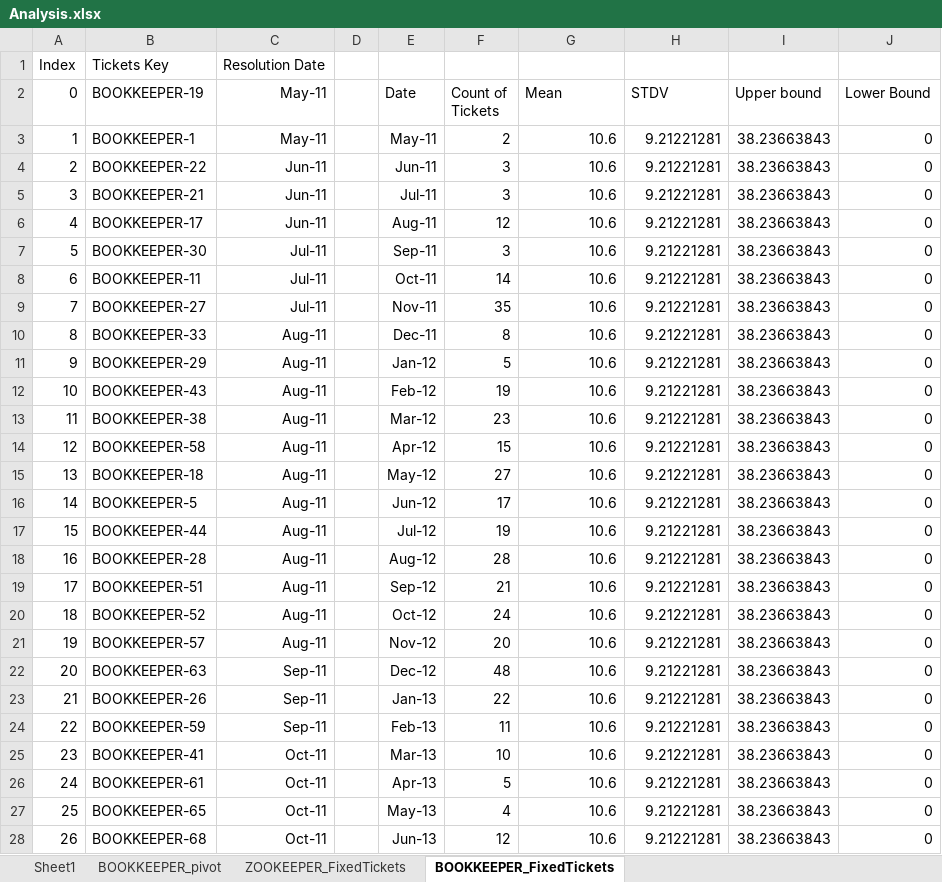
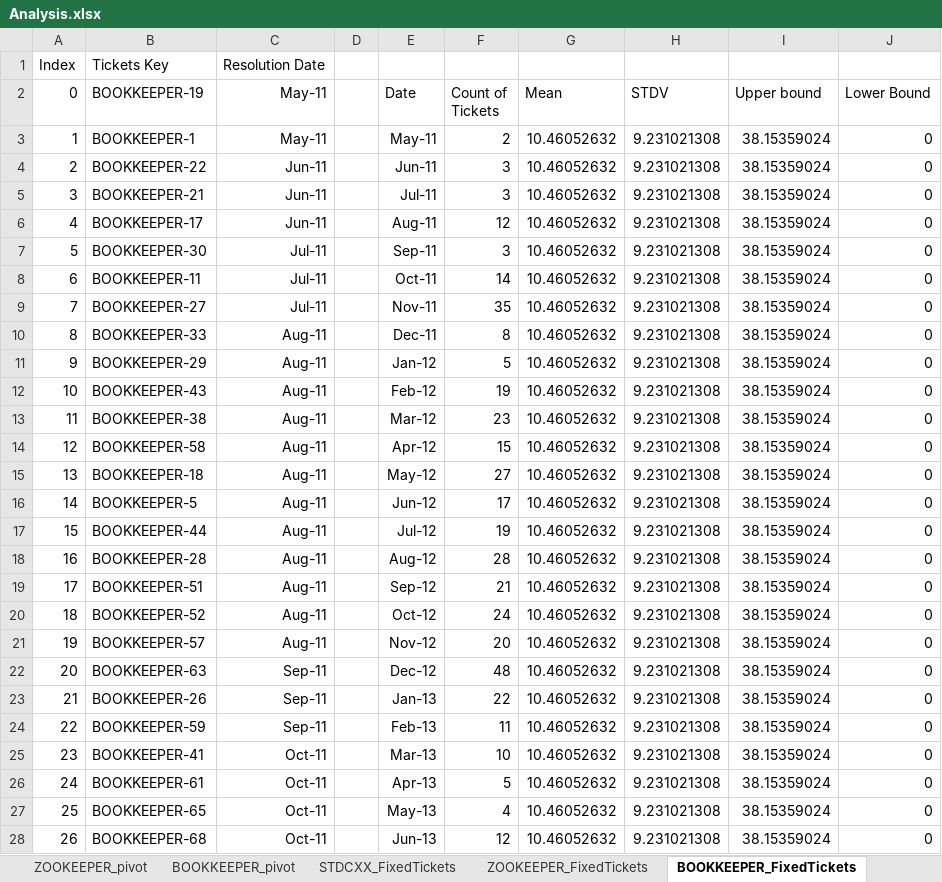
Before and after one commit to IlConteCvma/Deliverable1, an Excel workbook: results/Analysis.xlsx, sheet BOOKKEEPER_FixedTickets, drawn as a sheet; only a part is shown; values as stored, in another font and other column widths than the file's, no borders; charts and pictures and table styles not drawn; the diff covers the shown part only; the diff names each change by its address in the sheet, - before the commit and + after, or states it on an @@ line.

Commit message:
STDCXX_FixedTickets

```diff
--- a/results/Analysis.xlsx (sheet BOOKKEEPER_FixedTickets)
+++ b/results/Analysis.xlsx (sheet BOOKKEEPER_FixedTickets)
-sheet tab: Sheet1
+sheet tab: ZOOKEEPER_pivot
+sheet tab: STDCXX_FixedTickets
-G3:G28 (Mean): 10.6
+G3:G28 (Mean): 10.46052632
-H3:H28 (STDV): 9.21221281
+H3:H28 (STDV): 9.231021308
-I3:I28 (Upper bound): 38.23663843
+I3:I28 (Upper bound): 38.15359024
```
Also changed, not shown: 192 edited cells elsewhere in this sheet, other sheet tabs, charts or pictures, 1 other file.
